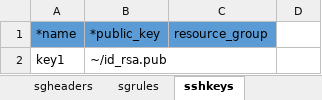
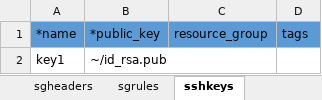
Before and after one commit to ibm-cloud-architecture/tabular-terraform, an Excel workbook: examples/access.xlsx, sheet sshkeys, drawn as a sheet; values as stored, in another font and other column widths than the file's, no borders; table styles not drawn; the diff names each change by its address in the sheet, - before the commit and + after, or states it on an @@ line.

```diff
--- a/examples/access.xlsx (sheet sshkeys)
+++ b/examples/access.xlsx (sheet sshkeys)
-D1: (empty)
+D1: tags
-D1 fill: none
+D1 fill: #5B9BD5
```
Also changed, not shown: sheet aclrules, sheet sgrules, examples/vpc.xlsx, 2 other files.
